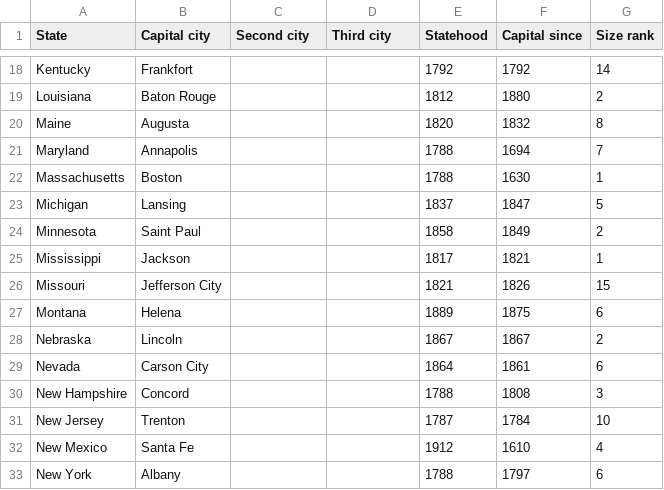
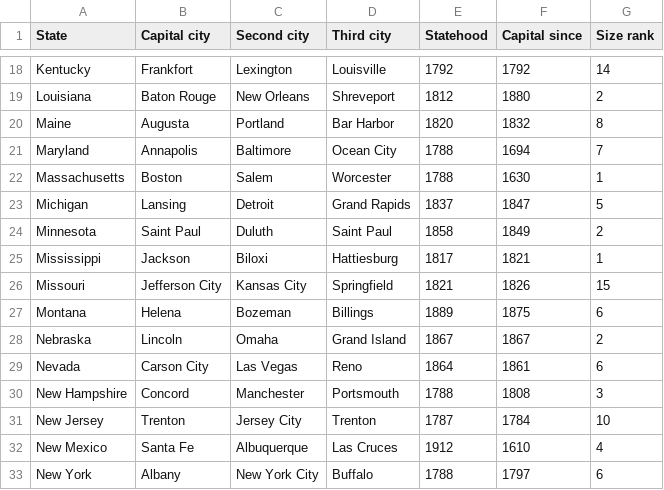
Before and after one commit to JohnLavender474/State-Capitals-Quiz-Android-App, a CSV file: app/src/main/assets/StateCapitals.csv, drawn as a sheet; only a part is shown, gaps mark what is left out; the diff covers the shown part only; the diff names each change by its address in the sheet, - before the commit and + after, or states it on an @@ line.

Commit message:
Fill in "Second city" and "Third city" columns in StateCapitals.csv.

```diff
--- a/app/src/main/assets/StateCapitals.csv
+++ b/app/src/main/assets/StateCapitals.csv
-C18 (Second city): (empty)
+C18 (Second city): Lexington
-D18 (Third city): (empty)
+D18 (Third city): Louisville
-C19 (Second city): (empty)
+C19 (Second city): New Orleans
-D19 (Third city): (empty)
+D19 (Third city): Shreveport
-C20 (Second city): (empty)
+C20 (Second city): Portland
-D20 (Third city): (empty)
+D20 (Third city): Bar Harbor
-C21 (Second city): (empty)
+C21 (Second city): Baltimore
-D21 (Third city): (empty)
+D21 (Third city): Ocean City
-C22 (Second city): (empty)
+C22 (Second city): Salem
-D22 (Third city): (empty)
+D22 (Third city): Worcester
-C23 (Second city): (empty)
+C23 (Second city): Detroit
-D23 (Third city): (empty)
+D23 (Third city): Grand Rapids
-C24 (Second city): (empty)
+C24 (Second city): Duluth
-D24 (Third city): (empty)
+D24 (Third city): Saint Paul
-C25 (Second city): (empty)
+C25 (Second city): Biloxi
-D25 (Third city): (empty)
+D25 (Third city): Hattiesburg
-C26 (Second city): (empty)
+C26 (Second city): Kansas City
-D26 (Third city): (empty)
+D26 (Third city): Springfield
-C27 (Second city): (empty)
+C27 (Second city): Bozeman
-D27 (Third city): (empty)
+D27 (Third city): Billings
-C28 (Second city): (empty)
+C28 (Second city): Omaha
-D28 (Third city): (empty)
+D28 (Third city): Grand Island
-C29 (Second city): (empty)
+C29 (Second city): Las Vegas
-D29 (Third city): (empty)
+D29 (Third city): Reno
-C30 (Second city): (empty)
+C30 (Second city): Manchester
-D30 (Third city): (empty)
+D30 (Third city): Portsmouth
-C31 (Second city): (empty)
+C31 (Second city): Jersey City
-D31 (Third city): (empty)
+D31 (Third city): Trenton
-C32 (Second city): (empty)
+C32 (Second city): Albuquerque
-D32 (Third city): (empty)
+D32 (Third city): Las Cruces
-C33 (Second city): (empty)
+C33 (Second city): New York City
-D33 (Third city): (empty)
+D33 (Third city): Buffalo
```
Also changed, not shown: 68 edited cells elsewhere in this file, 5 other files.
